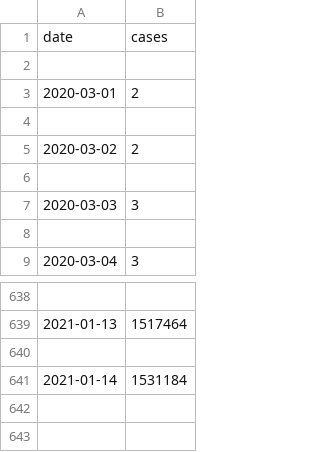
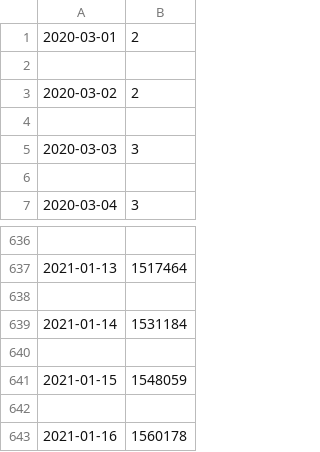
Before and after one commit to KKanda900/Covid_Insight, a CSV file: data/FL_Data.csv, drawn as a sheet; only a part is shown, gaps mark what is left out; removed rows and columns are numbered as before the commit, all else as after; the diff names each change by its address in the sheet, - before the commit and + after, or states it on an @@ line.

```diff
--- a/data/FL_Data.csv
+++ b/data/FL_Data.csv
-row 1: date | cases
-row 2: (empty)
+row 640: (empty)
+row 641: 2021-01-15 | 1548059
+row 642: (empty)
+row 643: 2021-01-16 | 1560178
```
Also changed, not shown: data/AL_Data.csv, data/CA_Data.csv, 49 other files.
